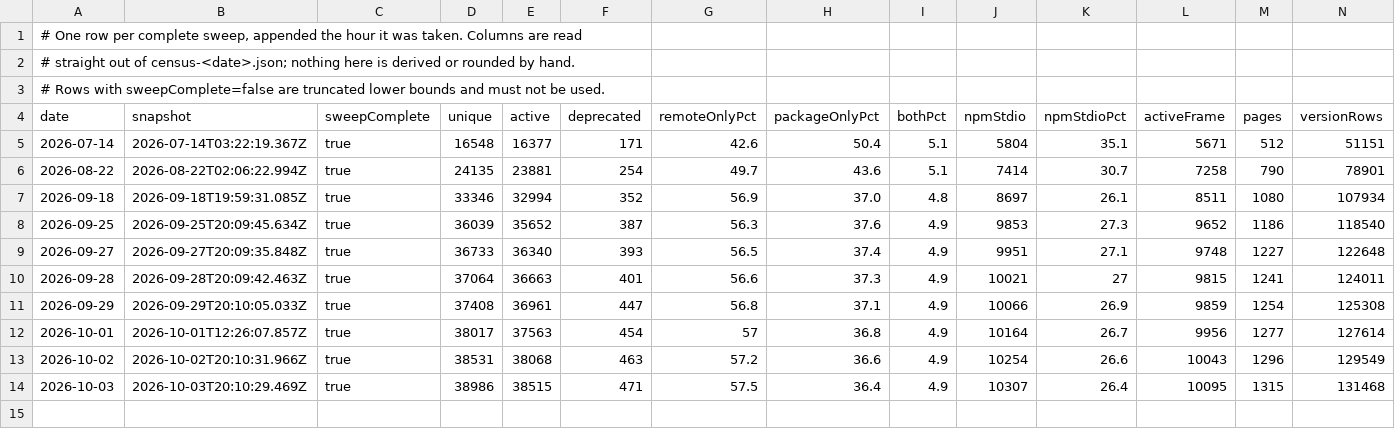
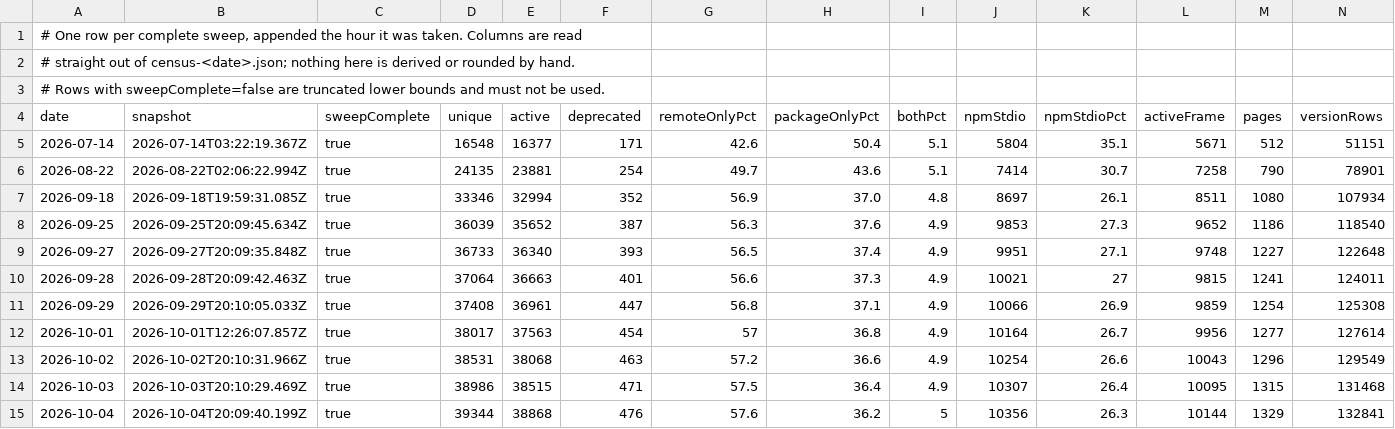
Before and after one commit to itguruhaseeb/mcp-probe, a TSV file: study/census-series/series.tsv, drawn as a sheet; only a part is shown; rows hold the shown columns only; the diff names each change by its address in the sheet, - before the commit and + after, or states it on an @@ line.

```diff
--- a/study/census-series/series.tsv
+++ b/study/census-series/series.tsv
+row 15: 2026-10-04 | 2026-10-04T20:09:40.199Z | true | 39344 | 38868 | 476 | 57.6 | 36.2 | 5 | 10356 | 26.3 | 10144 | 1329 | 132841
```
Also changed, not shown: 1 other file.
